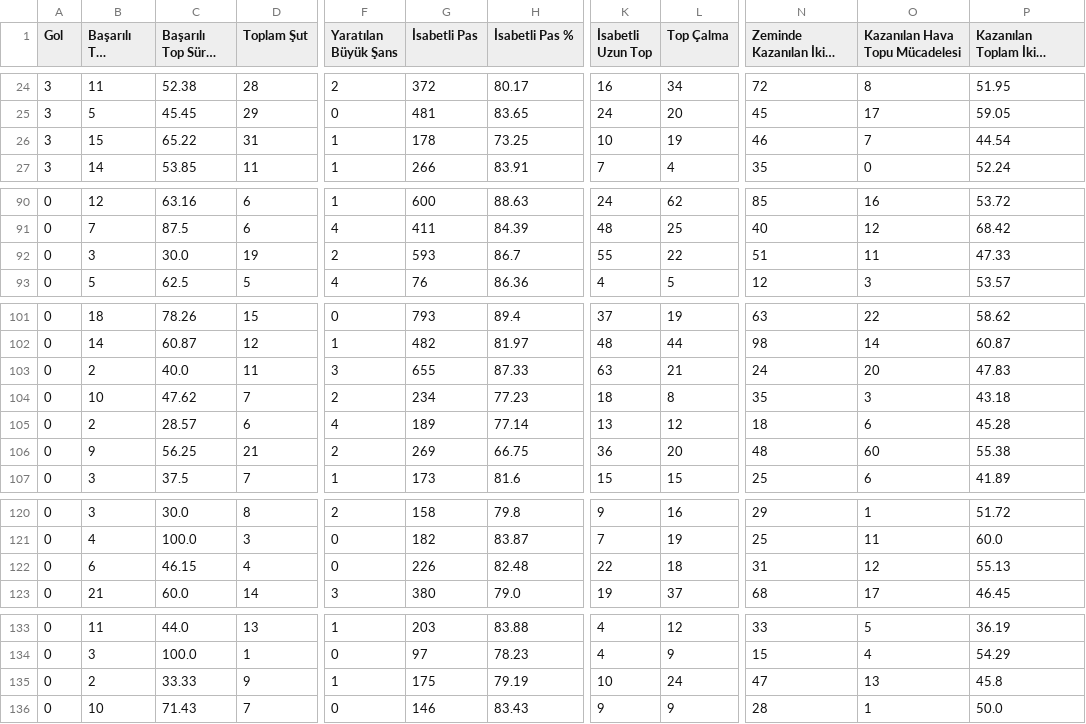
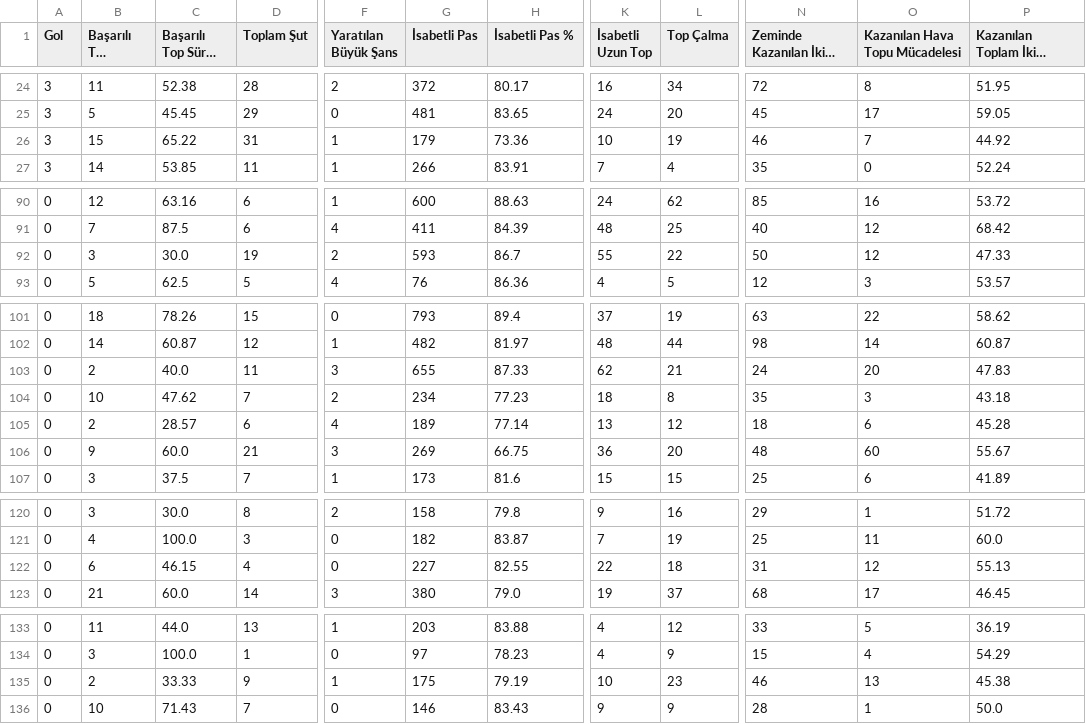
Before and after one commit to scatterradarcsv/sofa_csv, a CSV file: midfielders_total.csv, drawn as a sheet; only a part is shown, gaps mark what is left out; long unchanged cells end in …; the diff covers the shown part only; the diff names each change by its address in the sheet, - before the commit and + after, or states it on an @@ line.

```diff
--- a/midfielders_total.csv
+++ b/midfielders_total.csv
-G26 (İsabetli Pas): 178
+G26 (İsabetli Pas): 179
-H26 (İsabetli Pas %): 73.25
+H26 (İsabetli Pas %): 73.36
-P26: 44.54
+P26: 44.92
-N92 (Zeminde Kazanılan İkili Mücadele): 51
+N92 (Zeminde Kazanılan İkili Mücadele): 50
-O92 (Kazanılan Hava Topu Mücadelesi): 11
+O92 (Kazanılan Hava Topu Mücadelesi): 12
-K103 (İsabetli Uzun Top): 63
+K103 (İsabetli Uzun Top): 62
-C106 (Başarılı Top Sürme %): 56.25
+C106 (Başarılı Top Sürme %): 60.0
-F106 (Yaratılan Büyük Şans): 2
+F106 (Yaratılan Büyük Şans): 3
-P106: 55.38
+P106: 55.67
-G122 (İsabetli Pas): 226
+G122 (İsabetli Pas): 227
-H122 (İsabetli Pas %): 82.48
+H122 (İsabetli Pas %): 82.55
-L135 (Top Çalma): 24
+L135 (Top Çalma): 23
-N135 (Zeminde Kazanılan İkili Mücadele): 47
+N135 (Zeminde Kazanılan İkili Mücadele): 46
-P135: 45.8
+P135: 45.38
```
Also changed, not shown: 30 edited cells elsewhere in this file.
